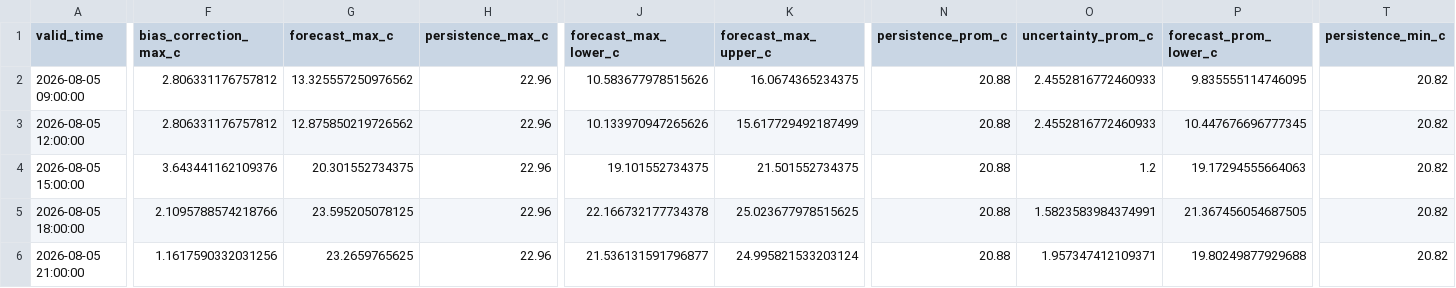
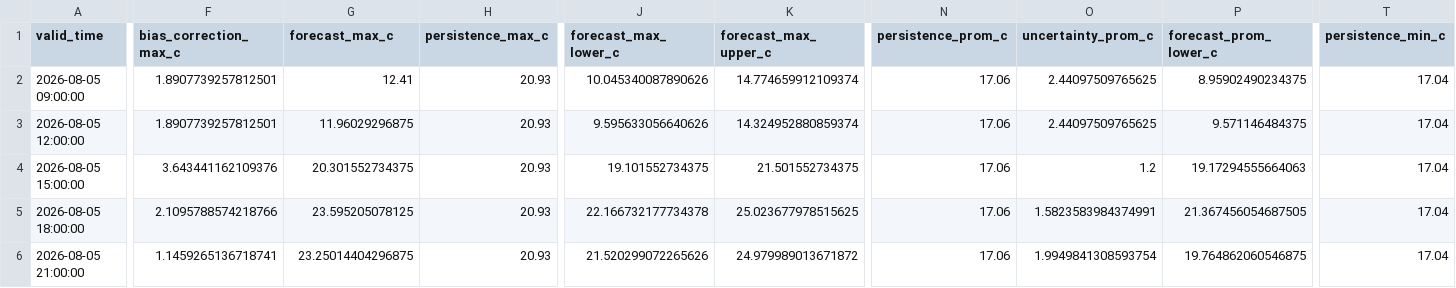
Before and after one commit to ccardenas93/weather_forecast, a CSV file: forecast_output.csv, drawn as a sheet; only a part is shown, gaps mark what is left out; the diff covers the shown part only; the diff names each change by its address in the sheet, - before the commit and + after, or states it on an @@ line.

```diff
--- a/forecast_output.csv
+++ b/forecast_output.csv
-F2:F3 (bias_correction_max_c): 2.806331176757812
+F2:F3 (bias_correction_max_c): 1.8907739257812501
-G2 (forecast_max_c): 13.325557250976562
+G2 (forecast_max_c): 12.41
-H2:H6 (persistence_max_c): 22.96
+H2:H6 (persistence_max_c): 20.93
-J2 (forecast_max_lower_c): 10.583677978515626
+J2 (forecast_max_lower_c): 10.045340087890626
-K2 (forecast_max_upper_c): 16.0674365234375
+K2 (forecast_max_upper_c): 14.774659912109374
-N2:N6 (persistence_prom_c): 20.88
+N2:N6 (persistence_prom_c): 17.06
-O2:O3 (uncertainty_prom_c): 2.4552816772460933
+O2:O3 (uncertainty_prom_c): 2.44097509765625
-P2 (forecast_prom_lower_c): 9.835555114746095
+P2 (forecast_prom_lower_c): 8.95902490234375
-T2:T6 (persistence_min_c): 20.82
+T2:T6 (persistence_min_c): 17.04
-G3 (forecast_max_c): 12.875850219726562
+G3 (forecast_max_c): 11.96029296875
-J3 (forecast_max_lower_c): 10.133970947265626
+J3 (forecast_max_lower_c): 9.595633056640626
-K3 (forecast_max_upper_c): 15.617729492187499
+K3 (forecast_max_upper_c): 14.324952880859374
-P3 (forecast_prom_lower_c): 10.447676696777345
+P3 (forecast_prom_lower_c): 9.571146484375
-F6 (bias_correction_max_c): 1.1617590332031256
+F6 (bias_correction_max_c): 1.1459265136718741
-G6 (forecast_max_c): 23.2659765625
+G6 (forecast_max_c): 23.25014404296875
-J6 (forecast_max_lower_c): 21.536131591796877
+J6 (forecast_max_lower_c): 21.520299072265626
-K6 (forecast_max_upper_c): 24.995821533203124
+K6 (forecast_max_upper_c): 24.979989013671872
-O6 (uncertainty_prom_c): 1.957347412109371
+O6 (uncertainty_prom_c): 1.9949841308593754
-P6 (forecast_prom_lower_c): 19.80249877929688
+P6 (forecast_prom_lower_c): 19.764862060546875
```
Also changed, not shown: 67 edited cells elsewhere in this file, forecast_metrics.csv, merged_data_export.csv, 5 other files.
